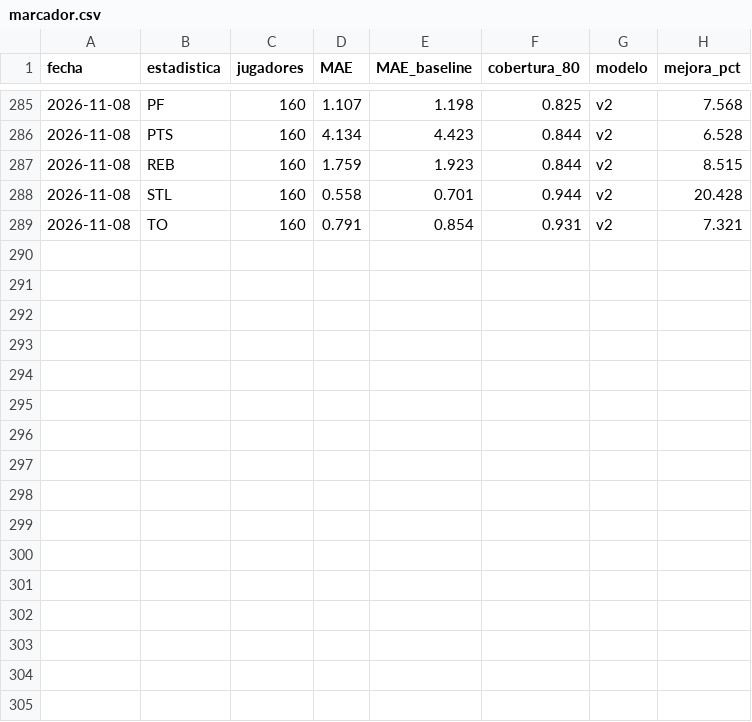
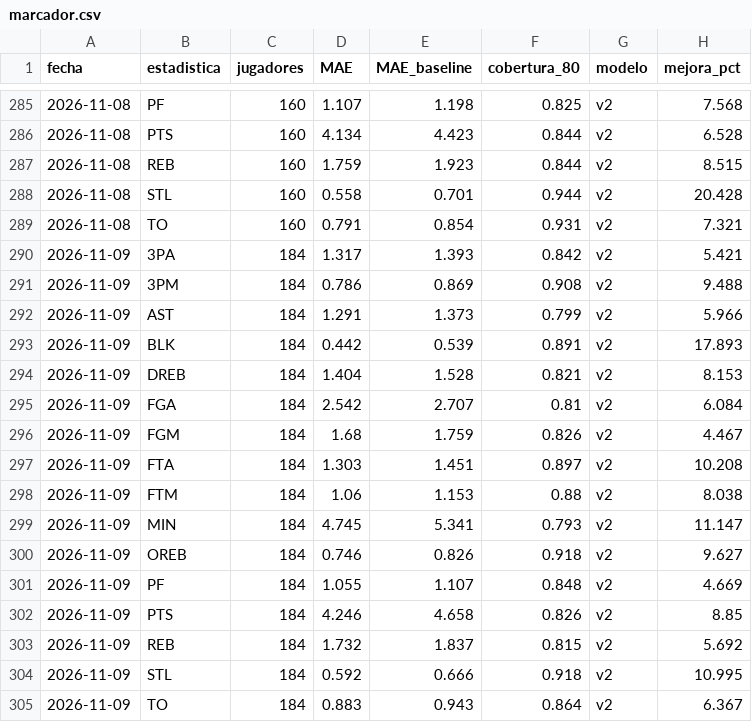
Before and after one commit to noevillaes/nba-player-forecasting, a CSV file: results/marcador.csv, drawn as a sheet; only a part is shown, gaps mark what is left out.

Commit message:
Pronósticos y marcador 2026-11-10

```diff
--- a/results/marcador.csv
+++ b/results/marcador.csv
@@ -289 +289,17 @@ fecha,estadistica,jugadores,MAE,MAE_baseline,cobertura_80,modelo,mejora_pct
 2026-11-08,TO,160,0.791,0.854,0.931,v2,7.321
+2026-11-09,3PA,184,1.317,1.393,0.842,v2,5.421
+2026-11-09,3PM,184,0.786,0.869,0.908,v2,9.488
+2026-11-09,AST,184,1.291,1.373,0.799,v2,5.966
+2026-11-09,BLK,184,0.442,0.539,0.891,v2,17.893
+2026-11-09,DREB,184,1.404,1.528,0.821,v2,8.153
+2026-11-09,FGA,184,2.542,2.707,0.81,v2,6.084
+2026-11-09,FGM,184,1.68,1.759,0.826,v2,4.467
+2026-11-09,FTA,184,1.303,1.451,0.897,v2,10.208
+2026-11-09,FTM,184,1.06,1.153,0.88,v2,8.038
+2026-11-09,MIN,184,4.745,5.341,0.793,v2,11.147
+2026-11-09,OREB,184,0.746,0.826,0.918,v2,9.627
+2026-11-09,PF,184,1.055,1.107,0.848,v2,4.669
+2026-11-09,PTS,184,4.246,4.658,0.826,v2,8.85
+2026-11-09,REB,184,1.732,1.837,0.815,v2,5.692
+2026-11-09,STL,184,0.592,0.666,0.918,v2,10.995
+2026-11-09,TO,184,0.883,0.943,0.864,v2,6.367
```
Also changed, not shown: predictions/historial_juegos.csv, predictions/lineas.csv, 9 other files.
